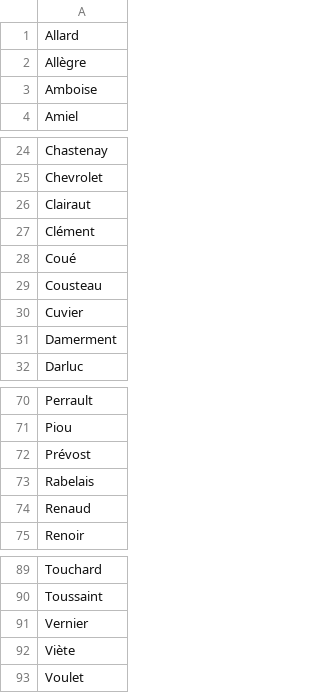
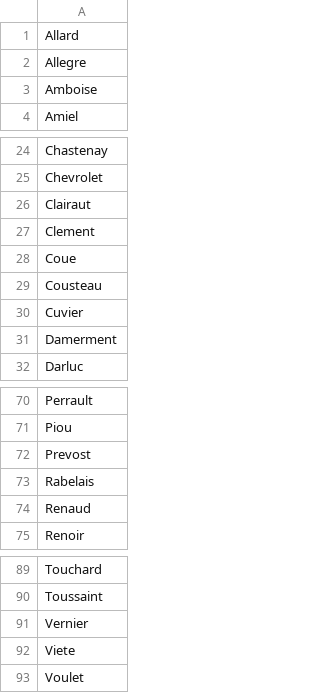
Before and after one commit to Viktor-Butkovich/Second-Earth-game, a CSV file: text/names/french_last_names.csv, drawn as a sheet; only a part is shown, gaps mark what is left out.

```diff
--- a/text/names/french_last_names.csv
+++ b/text/names/french_last_names.csv
@@ -1,3 +1,3 @@
 Allard
-Allègre
+Allegre
 Amboise
@@ -26,4 +26,4 @@ Chevrolet
 Clairaut
-Clément
-Coué
+Clement
+Coue
 Cousteau
@@ -71,3 +71,3 @@ Perrault
 Piou
-Prévost
+Prevost
 Rabelais
@@ -91,3 +91,3 @@ Toussaint
 Vernier
-Viète
+Viete
 Voulet
```
Also changed, not shown: text/names/filipino_first_names_male.csv, text/names/portuguese_last_names.csv.
